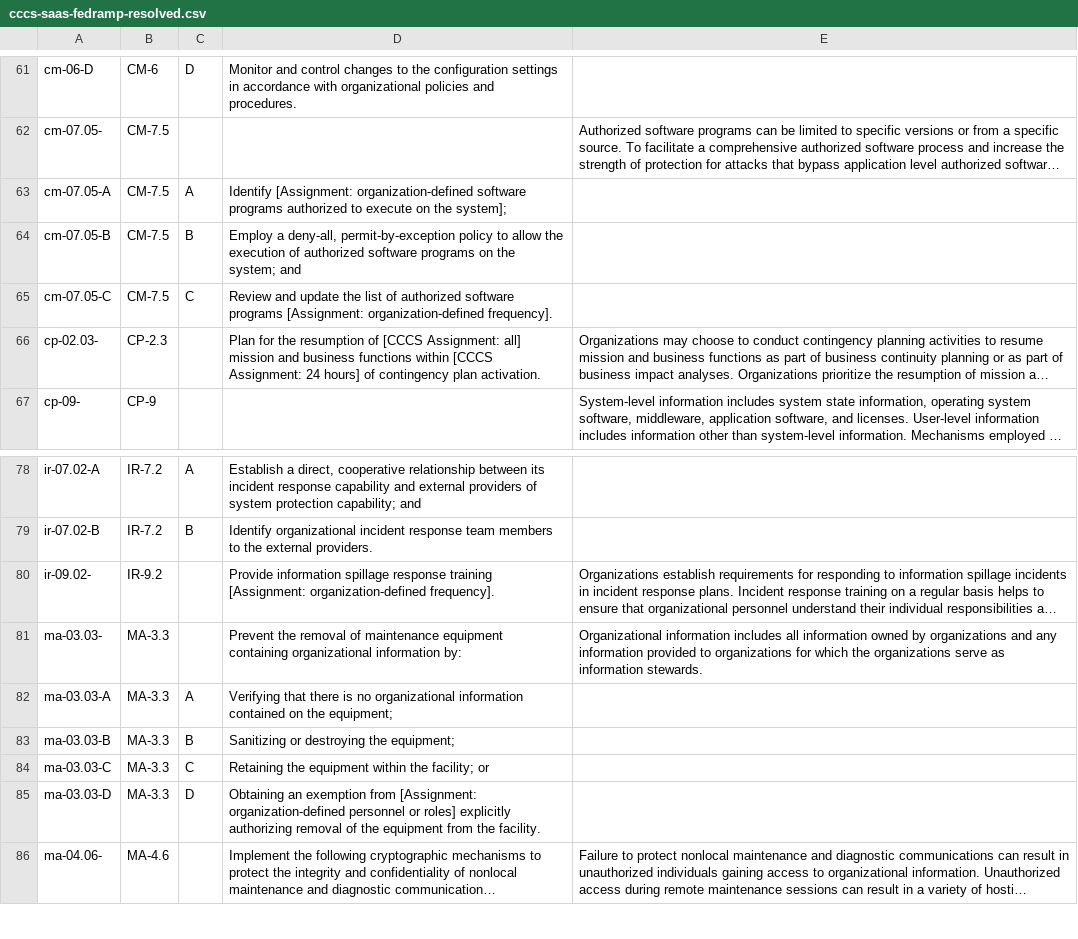
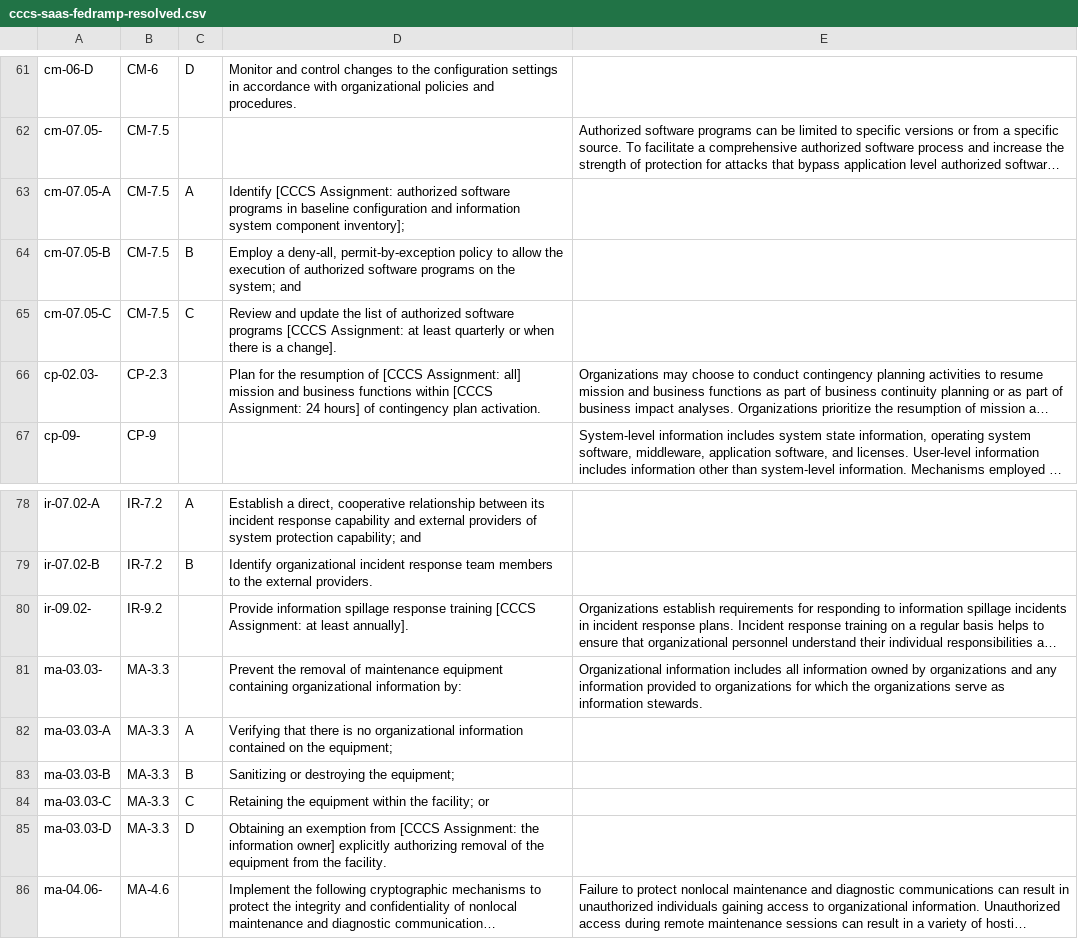
Before and after one commit to aws-samples/cccs-oscal-samples, a CSV file: profiles/cccs-saas-fedramp-profile/cccs-saas-fedramp-resolved.csv, drawn as a sheet; only a part is shown, gaps mark what is left out; long unchanged cells end in …; the diff names each change by its address in the sheet, - before the commit and + after, or states it on an @@ line.

```diff
--- a/profiles/cccs-saas-fedramp-profile/cccs-saas-fedramp-resolved.csv
+++ b/profiles/cccs-saas-fedramp-profile/cccs-saas-fedramp-resolved.csv
-D63: Identify [Assignment: organization-defined software programs authorized to execute on the system];
+D63: Identify [CCCS Assignment: authorized software programs in baseline configuration and information system component inventory];
-D65: …software programs [Assignment: organization-defined frequency].
+D65: …software programs [CCCS Assignment: at least quarterly or when there is a change].
-D80: …response training [Assignment: organization-defined frequency].
+D80: …response training [CCCS Assignment: at least annually].
-D85: …exemption from [Assignment: organization-defined personnel or roles] explicitly authorizing…
+D85: …exemption from [CCCS Assignment: the information owner] explicitly authorizing…
```
Also changed, not shown: 3 other files.
